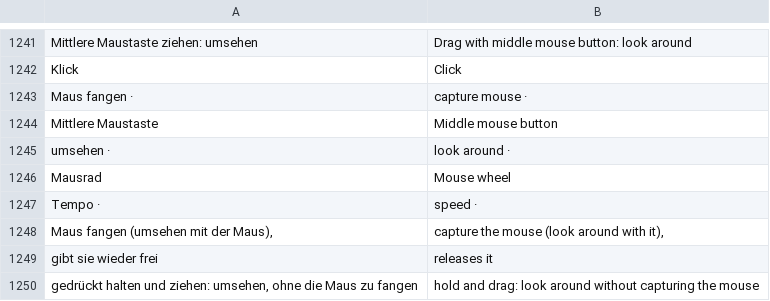
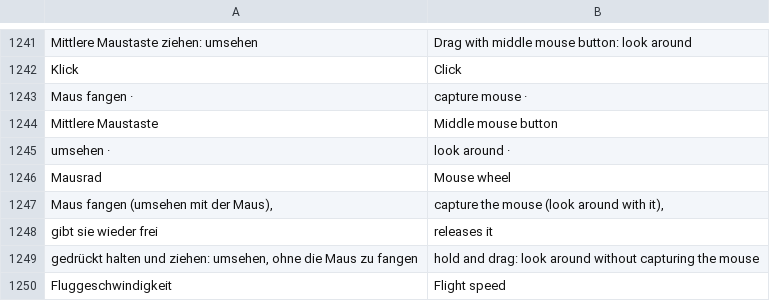
Before and after one commit to Ehnkode/webmatica, a TSV file: viewer/static/i18n/en.tsv, drawn as a sheet; only a part is shown, gaps mark what is left out; the shorter side is filled out with more unchanged rows.

Commit message:
i18n: drop duplicate 'Tempo' entry

```diff
--- a/viewer/static/i18n/en.tsv
+++ b/viewer/static/i18n/en.tsv
@@ -1246,3 +1246,2 @@ umsehen ·	look around ·
 Mausrad	Mouse wheel
-Tempo ·	speed ·
 Maus fangen (umsehen mit der Maus),	capture the mouse (look around with it),
```
